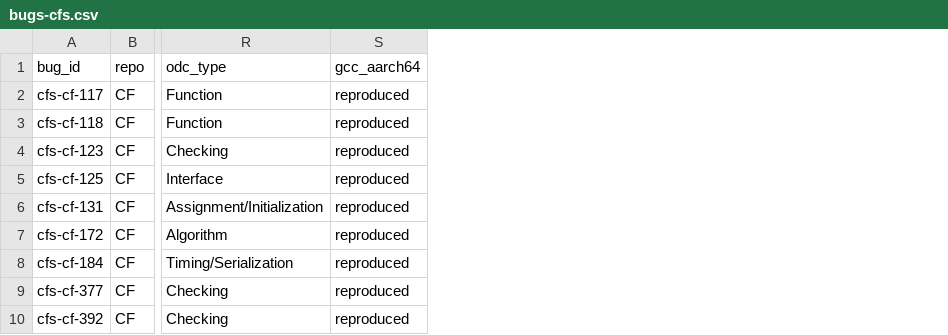
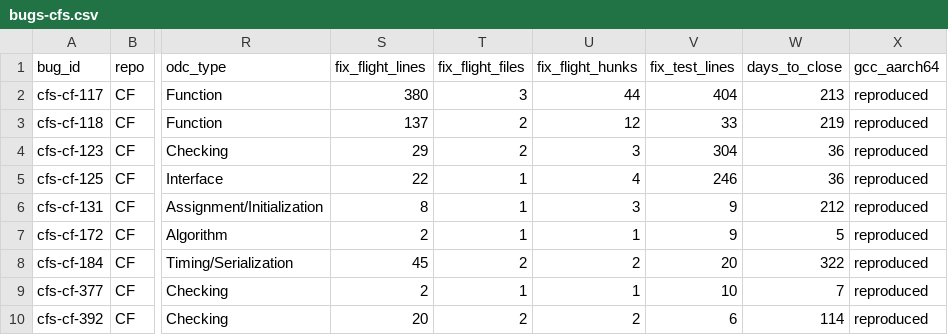
Before and after one commit to JoaoDomingues9/cfs-bugs, a CSV file: bugs-cfs.csv, drawn as a sheet; only a part is shown, gaps mark what is left out; the diff names each change by its address in the sheet, - before the commit and + after, or states it on an @@ line.

Commit message:
bugs-cfs.csv: tamanho das correções e dias até fechar a issue (como no artigo)

```diff
--- a/bugs-cfs.csv
+++ b/bugs-cfs.csv
+column S (fix_flight_lines), rows 2-10: 380 | 137 | 29 | 22 | 8 | 2 | 45 | 2 | 20
+column T (fix_flight_files), rows 2-10: 3 | 2 | 2 | 1 | 1 | 1 | 2 | 1 | 2
+column U (fix_flight_hunks), rows 2-10: 44 | 12 | 3 | 4 | 3 | 1 | 2 | 1 | 2
+column V (fix_test_lines), rows 2-10: 404 | 33 | 304 | 246 | 9 | 9 | 20 | 10 | 6
+column W (days_to_close), rows 2-10: 213 | 219 | 36 | 36 | 212 | 5 | 322 | 7 | 114
```
Also changed, not shown: 2 other files.
